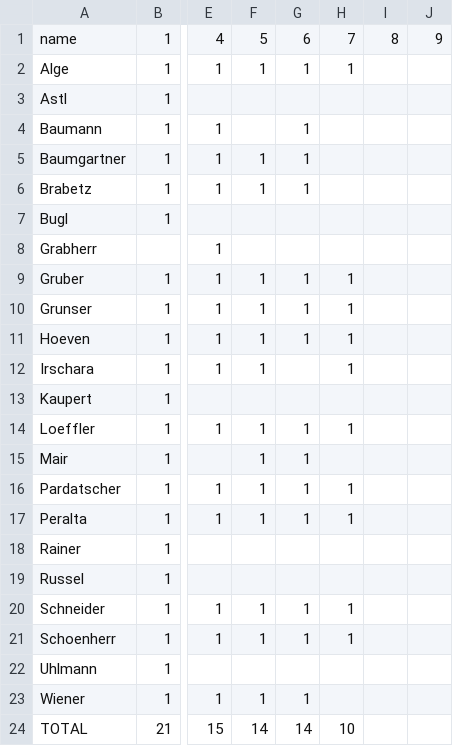
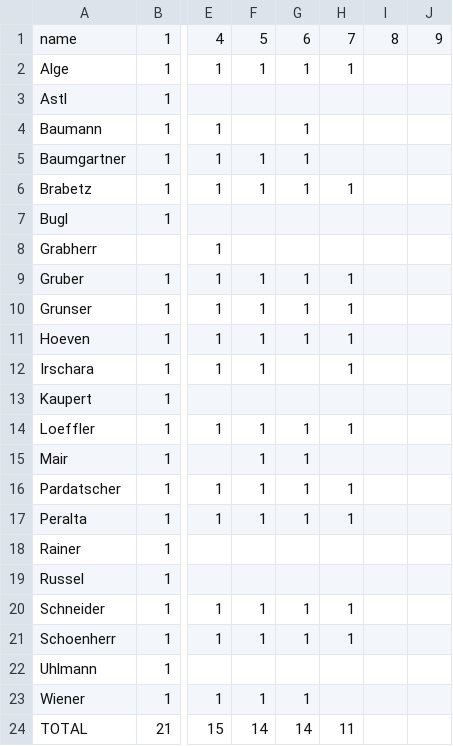
Before and after one commit to Aequivinius/uibk-python, a CSV file: students/points.csv, drawn as a sheet; only a part is shown, gaps mark what is left out; the diff names each change by its address in the sheet, - before the commit and + after, or states it on an @@ line.

Commit message:
Update points.csv

```diff
--- a/students/points.csv
+++ b/students/points.csv
-H6: (empty)
+H6: 1
-H24: 10
+H24: 11
```
